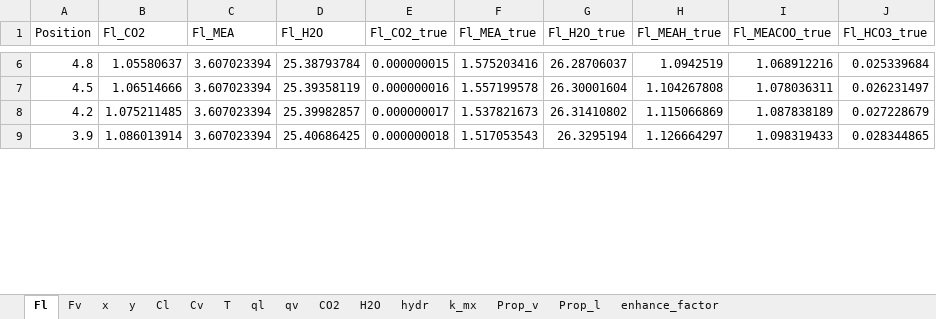
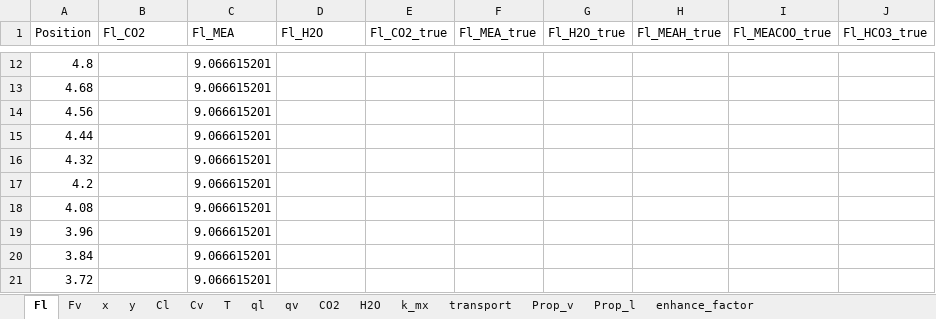
Before and after one commit to tannerpolley/MEA-Absorption-Column, an Excel workbook: MEA_Absorption_Column/data/Results/Profiles.xlsx, sheet Fl, drawn as a sheet; only a part is shown, gaps mark what is left out; values as stored, in another font and other column widths than the file's, no borders; charts and pictures not drawn; removed rows and columns are numbered as before the commit, all else as after; the diff covers the shown part only; the diff names each change by its address in the sheet, - before the commit and + after, or states it on an @@ line.

```diff
--- a/MEA_Absorption_Column/data/Results/Profiles.xlsx (sheet Fl)
+++ b/MEA_Absorption_Column/data/Results/Profiles.xlsx (sheet Fl)
-sheet tab: hydr
+sheet tab: transport
-B12 (Fl_CO2): 1.05580637
+B12 (Fl_CO2): (empty)
-C12 (Fl_MEA): 3.607023394
+C12 (Fl_MEA): 9.066615201
-D12 (Fl_H2O): 25.38793784
+D12 (Fl_H2O): (empty)
-E12 (Fl_CO2_true): 0.000000015
+E12 (Fl_CO2_true): (empty)
-F12 (Fl_MEA_true): 1.575203416
+F12 (Fl_MEA_true): (empty)
-G12 (Fl_H2O_true): 26.28706037
+G12 (Fl_H2O_true): (empty)
-H12 (Fl_MEAH_true): 1.0942519
+H12 (Fl_MEAH_true): (empty)
-I12 (Fl_MEACOO_true): 1.068912216
+I12 (Fl_MEACOO_true): (empty)
-J12 (Fl_HCO3_true): 0.025339684
+J12 (Fl_HCO3_true): (empty)
-row 7: 4.5 | 1.06514666 | 3.607023394 | 25.39358119 | 0.000000016 | 1.557199578 | 26.30001604 | 1.104267808 | 1.078036311 | 0.026231497
+row 13: 4.68 |  | 9.066615201
+row 14: 4.56 |  | 9.066615201
+row 15: 4.44 |  | 9.066615201
+row 16: 4.32 |  | 9.066615201
-B17 (Fl_CO2): 1.075211485
+B17 (Fl_CO2): (empty)
-C17 (Fl_MEA): 3.607023394
+C17 (Fl_MEA): 9.066615201
-D17 (Fl_H2O): 25.39982857
+D17 (Fl_H2O): (empty)
-E17 (Fl_CO2_true): 0.000000017
+E17 (Fl_CO2_true): (empty)
-F17 (Fl_MEA_true): 1.537821673
+F17 (Fl_MEA_true): (empty)
-G17 (Fl_H2O_true): 26.31410802
+G17 (Fl_H2O_true): (empty)
-H17 (Fl_MEAH_true): 1.115066869
+H17 (Fl_MEAH_true): (empty)
-I17 (Fl_MEACOO_true): 1.087838189
+I17 (Fl_MEACOO_true): (empty)
-J17 (Fl_HCO3_true): 0.027228679
+J17 (Fl_HCO3_true): (empty)
-row 9: 3.9 | 1.086013914 | 3.607023394 | 25.40686425 | 0.000000018 | 1.517053543 | 26.3295194 | 1.126664297 | 1.098319433 | 0.028344865
+row 18: 4.08 |  | 9.066615201
+row 19: 3.96 |  | 9.066615201
+row 20: 3.84 |  | 9.066615201
+row 21: 3.72 |  | 9.066615201
```
Also changed, not shown: 32 added rows, 8 removed rows and 81 edited cells elsewhere in this sheet, sheet x, sheet Prop_l, sheet Prop_v, sheet H2O, sheet ql, sheet qv, 8 more sheets, charts or pictures, 19 other files.
